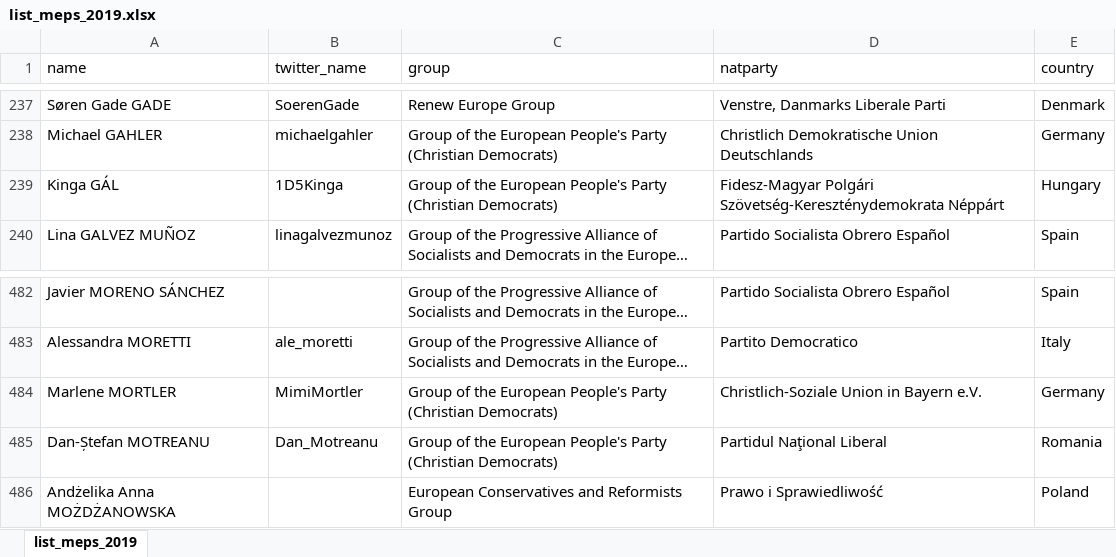
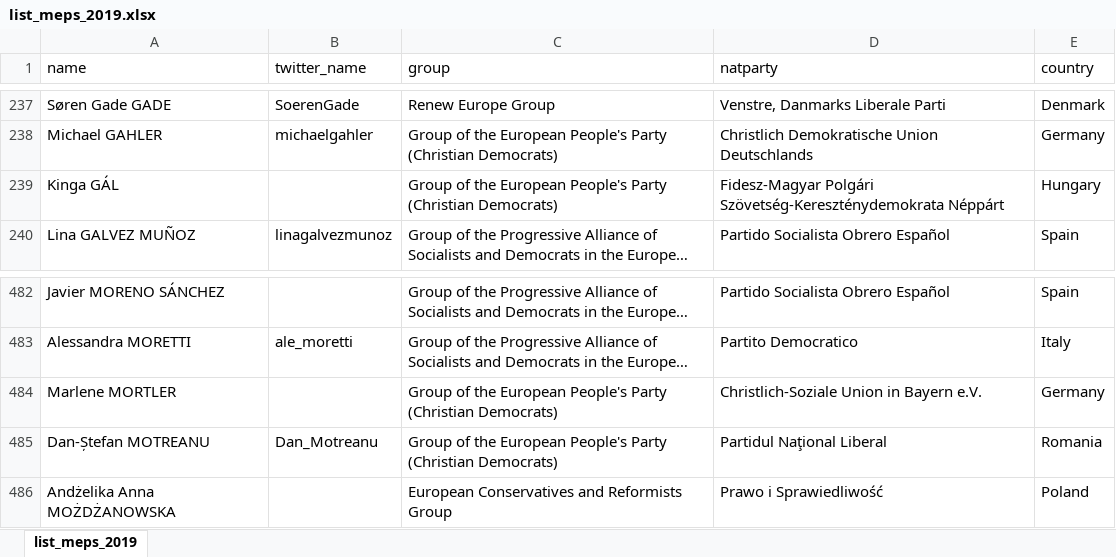
Before and after one commit to haosifan/network_ep19, an Excel workbook: data/list_meps_2019.xlsx, sheet list_meps_2019, drawn as a sheet; only a part is shown, gaps mark what is left out; long unchanged cells end in …; values as stored, in another font and other column widths than the file's, no borders; the diff names each change by its address in the sheet, - before the commit and + after, or states it on an @@ line.

```diff
--- a/data/list_meps_2019.xlsx (sheet list_meps_2019)
+++ b/data/list_meps_2019.xlsx (sheet list_meps_2019)
-B239 (twitter_name): 1D5Kinga
+B239 (twitter_name): (empty)
-B484 (twitter_name): MimiMortler
+B484 (twitter_name): (empty)
```
Also changed, not shown: 4 other files.
